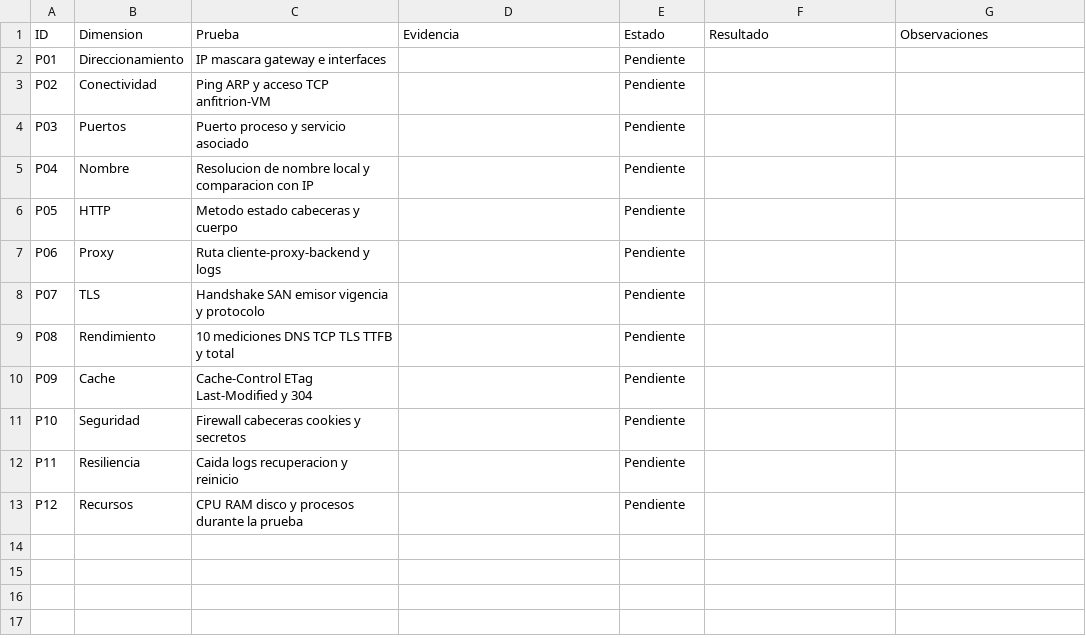
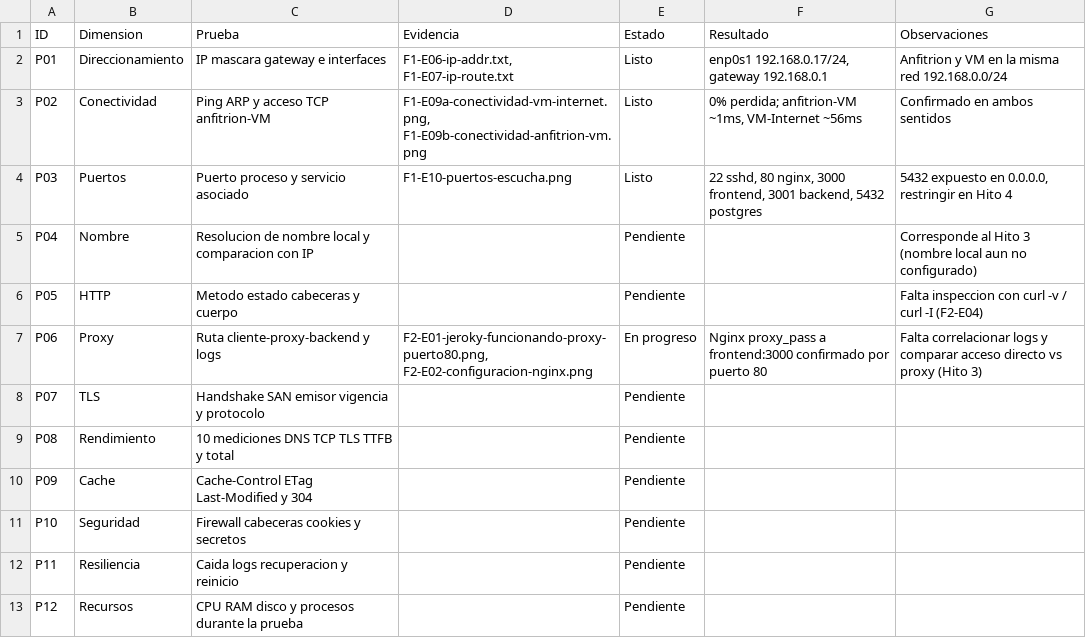
Before and after one commit to marilenebntz/jeroky-arqweb-tp, a CSV file: matriz/matriz-pruebas.csv, drawn as a sheet.

Commit message:
Add files via upload
docs: cerrar Hito 1 (linea base, ficha tecnica, evidencias F1-E02 a F1-E10)

```diff
--- a/matriz/matriz-pruebas.csv
+++ b/matriz/matriz-pruebas.csv
@@ -1,8 +1,8 @@
 ID,Dimension,Prueba,Evidencia,Estado,Resultado,Observaciones
-P01,Direccionamiento,"IP mascara gateway e interfaces",,Pendiente,,
-P02,Conectividad,"Ping ARP y acceso TCP anfitrion-VM",,Pendiente,,
-P03,Puertos,"Puerto proceso y servicio asociado",,Pendiente,,
-P04,Nombre,"Resolucion de nombre local y comparacion con IP",,Pendiente,,
-P05,HTTP,"Metodo estado cabeceras y cuerpo",,Pendiente,,
-P06,Proxy,"Ruta cliente-proxy-backend y logs",,Pendiente,,
+P01,Direccionamiento,"IP mascara gateway e interfaces","F1-E06-ip-addr.txt, F1-E07-ip-route.txt",Listo,"enp0s1 192.168.0.17/24, gateway 192.168.0.1","Anfitrion y VM en la misma red 192.168.0.0/24"
+P02,Conectividad,"Ping ARP y acceso TCP anfitrion-VM","F1-E09a-conectividad-vm-internet.png, F1-E09b-conectividad-anfitrion-vm.png",Listo,"0% perdida; anfitrion-VM ~1ms, VM-Internet ~56ms","Confirmado en ambos sentidos"
+P03,Puertos,"Puerto proceso y servicio asociado","F1-E10-puertos-escucha.png",Listo,"22 sshd, 80 nginx, 3000 frontend, 3001 backend, 5432 postgres","5432 expuesto en 0.0.0.0, restringir en Hito 4"
+P04,Nombre,"Resolucion de nombre local y comparacion con IP",,Pendiente,,"Corresponde al Hito 3 (nombre local aun no configurado)"
+P05,HTTP,"Metodo estado cabeceras y cuerpo",,Pendiente,,"Falta inspeccion con curl -v / curl -I (F2-E04)"
+P06,Proxy,"Ruta cliente-proxy-backend y logs","F2-E01-jeroky-funcionando-proxy-puerto80.png, F2-E02-configuracion-nginx.png","En progreso","Nginx proxy_pass a frontend:3000 confirmado por puerto 80",Falta correlacionar logs y comparar acceso directo vs proxy (Hito 3)
 P07,TLS,"Handshake SAN emisor vigencia y protocolo",,Pendiente,,
```
Also changed, not shown: 23 other files.
